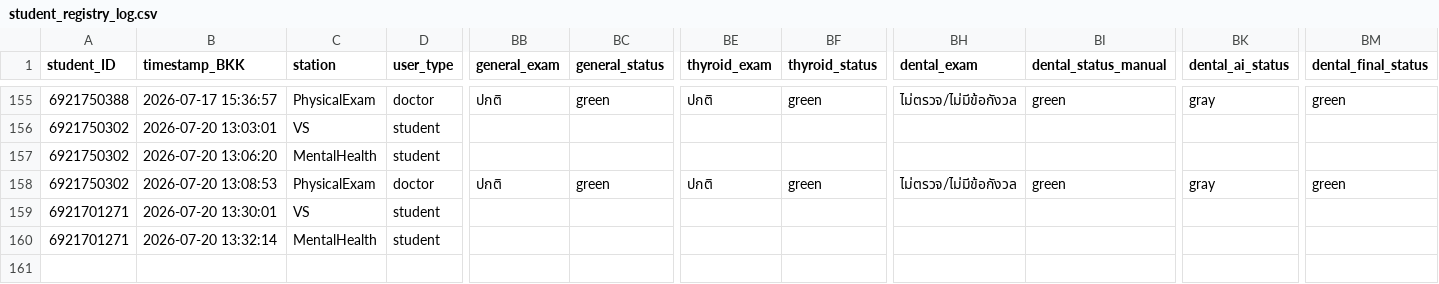
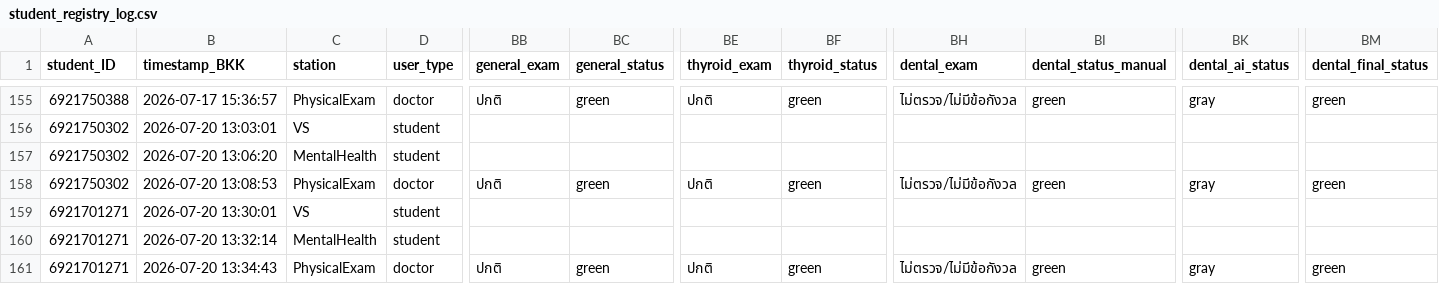
Before and after one commit to PythonianSt/PE2026, a CSV file: student_registry_log.csv, drawn as a sheet; only a part is shown, gaps mark what is left out; rows hold the shown columns only; the diff names each change by its address in the sheet, - before the commit and + after, or states it on an @@ line.

Commit message:
Append PhysicalExam data 2026-07-20 13:34:44

```diff
--- a/student_registry_log.csv
+++ b/student_registry_log.csv
+row 161: 6921701271 | 2026-07-20 13:34:43 | PhysicalExam | doctor | ปกติ | green | ปกติ | green | ไม่ตรวจ/ไม่มีข้อกังวล | green | gray | green
```
